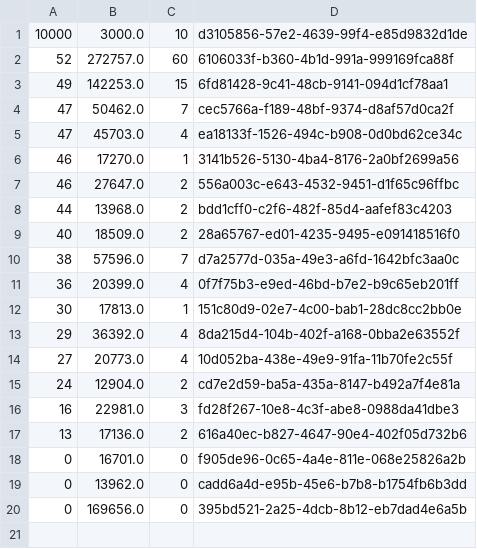
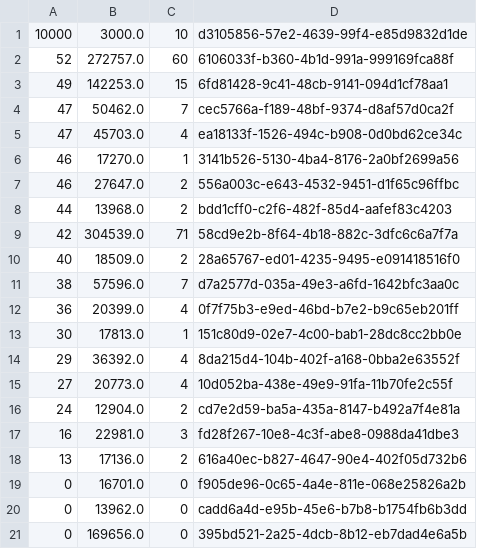
Before and after one commit to mperes/ZombieAttack, a CSV file: data/scoreboard/scoreboard.csv, drawn as a sheet.

```diff
--- a/data/scoreboard/scoreboard.csv
+++ b/data/scoreboard/scoreboard.csv
@@ -8,2 +8,3 @@
 44;13968.0;2;bdd1cff0-c2f6-482f-85d4-aafef83c4203
+42;304539.0;71;58cd9e2b-8f64-4b18-882c-3dfc6c6a7f7a
 40;18509.0;2;28a65767-ed01-4235-9495-e091418516f0
```
Also changed, not shown: 11 other files.
